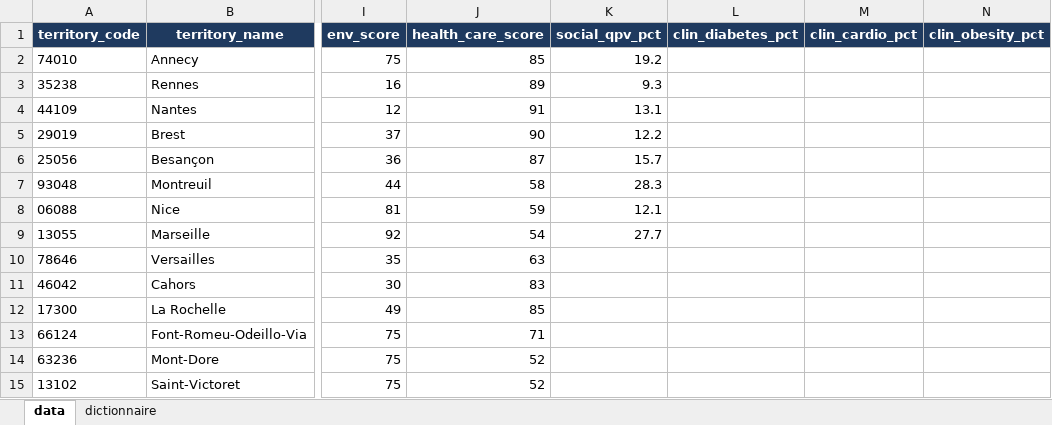
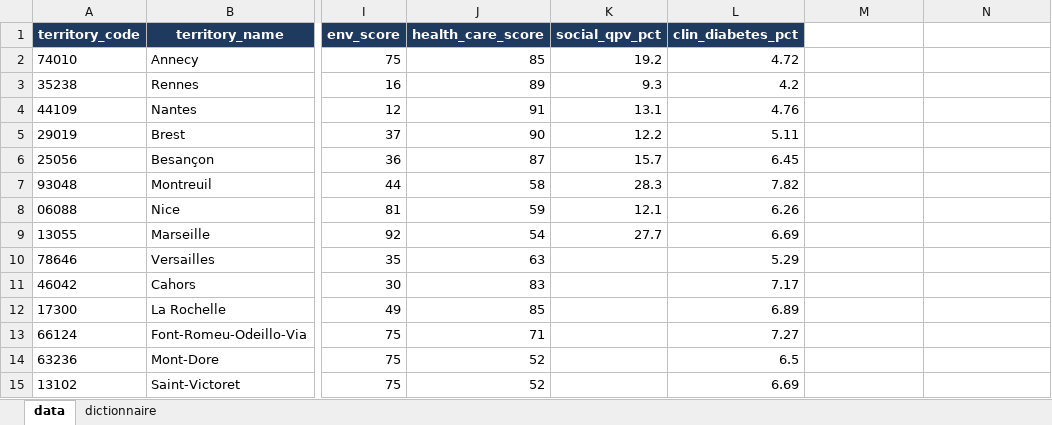
Before and after one commit to alberti8-sketch/Wellness-platforme, an Excel workbook: data/wp25_communes.xlsx, sheet data, drawn as a sheet; only a part is shown, gaps mark what is left out; values as stored, in another font and other column widths than the file's, no borders; the diff names each change by its address in the sheet, - before the commit and + after, or states it on an @@ line.

```diff
--- a/data/wp25_communes.xlsx (sheet data)
+++ b/data/wp25_communes.xlsx (sheet data)
-M1: clin_cardio_pct
+M1: (empty)
-M1:N1 fill: #1F3A5F
+M1:N1 fill: none
-N1: clin_obesity_pct
+N1: (empty)
-L2 (clin_diabetes_pct): (empty)
+L2 (clin_diabetes_pct): 4.72
-L3 (clin_diabetes_pct): (empty)
+L3 (clin_diabetes_pct): 4.2
-L4 (clin_diabetes_pct): (empty)
+L4 (clin_diabetes_pct): 4.76
-L5 (clin_diabetes_pct): (empty)
+L5 (clin_diabetes_pct): 5.11
-L6 (clin_diabetes_pct): (empty)
+L6 (clin_diabetes_pct): 6.45
-L7 (clin_diabetes_pct): (empty)
+L7 (clin_diabetes_pct): 7.82
-L8 (clin_diabetes_pct): (empty)
+L8 (clin_diabetes_pct): 6.26
-L9 (clin_diabetes_pct): (empty)
+L9 (clin_diabetes_pct): 6.69
-L10 (clin_diabetes_pct): (empty)
+L10 (clin_diabetes_pct): 5.29
-L11 (clin_diabetes_pct): (empty)
+L11 (clin_diabetes_pct): 7.17
-L12 (clin_diabetes_pct): (empty)
+L12 (clin_diabetes_pct): 6.89
-L13 (clin_diabetes_pct): (empty)
+L13 (clin_diabetes_pct): 7.27
-L14 (clin_diabetes_pct): (empty)
+L14 (clin_diabetes_pct): 6.5
-L15 (clin_diabetes_pct): (empty)
+L15 (clin_diabetes_pct): 6.69
```
Also changed, not shown: sheet dictionnaire, data/wellness_template.xlsx, 22 other files.
